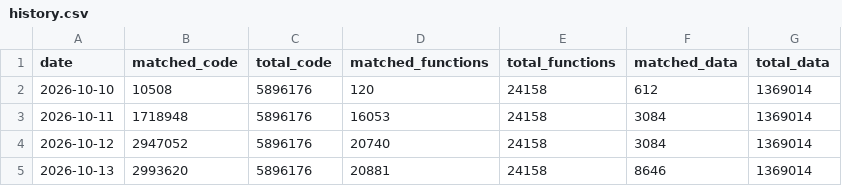
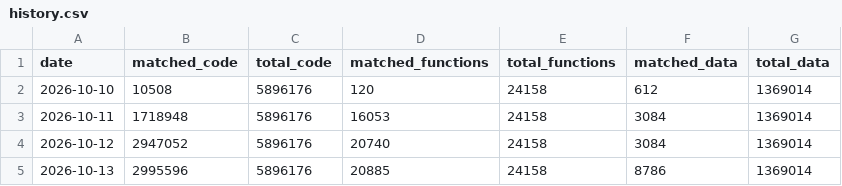
Before and after one commit to ptitty12/decompile_mvp_04, a CSV file: docs/progress/history.csv, drawn as a sheet.

Commit message:
docs: update progress card
50.81% of code matched as of 2026-10-13: 20,885 of 24,158 functions, 2,995,596 of 5,896,176 code bytes, 760 units with code.

Automated by tools/progress_bot.py from a build of 88de073d7a.

```diff
--- a/docs/progress/history.csv
+++ b/docs/progress/history.csv
@@ -4,2 +4,2 @@ date,matched_code,total_code,matched_functions,total_functions,matched_data,tota
 2026-10-12,2947052,5896176,20740,24158,3084,1369014
-2026-10-13,2993620,5896176,20881,24158,8646,1369014
+2026-10-13,2995596,5896176,20885,24158,8786,1369014
```
Also changed, not shown: 1 other file.
